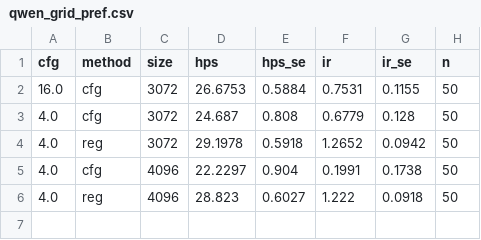
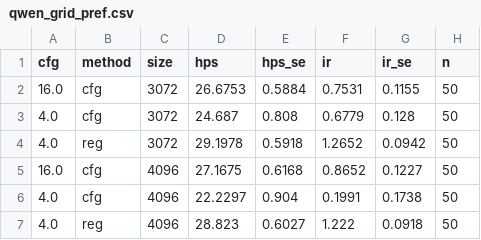
Before and after one commit to Pourya-Moghadam/resolution-equivariant-guidance, a CSV file: results/qwen_grid_pref.csv, drawn as a sheet.

```diff
--- a/results/qwen_grid_pref.csv
+++ b/results/qwen_grid_pref.csv
@@ -4,2 +4,3 @@ cfg,method,size,hps,hps_se,ir,ir_se,n
 4.0,reg,3072,29.1978,0.5918,1.2652,0.0942,50
+16.0,cfg,4096,27.1675,0.6168,0.8652,0.1227,50
 4.0,cfg,4096,22.2297,0.904,0.1991,0.1738,50
```
Also changed, not shown: results/qwen_grid_eval.csv, results/qwen_grid_speckle.csv, 2 other files.
